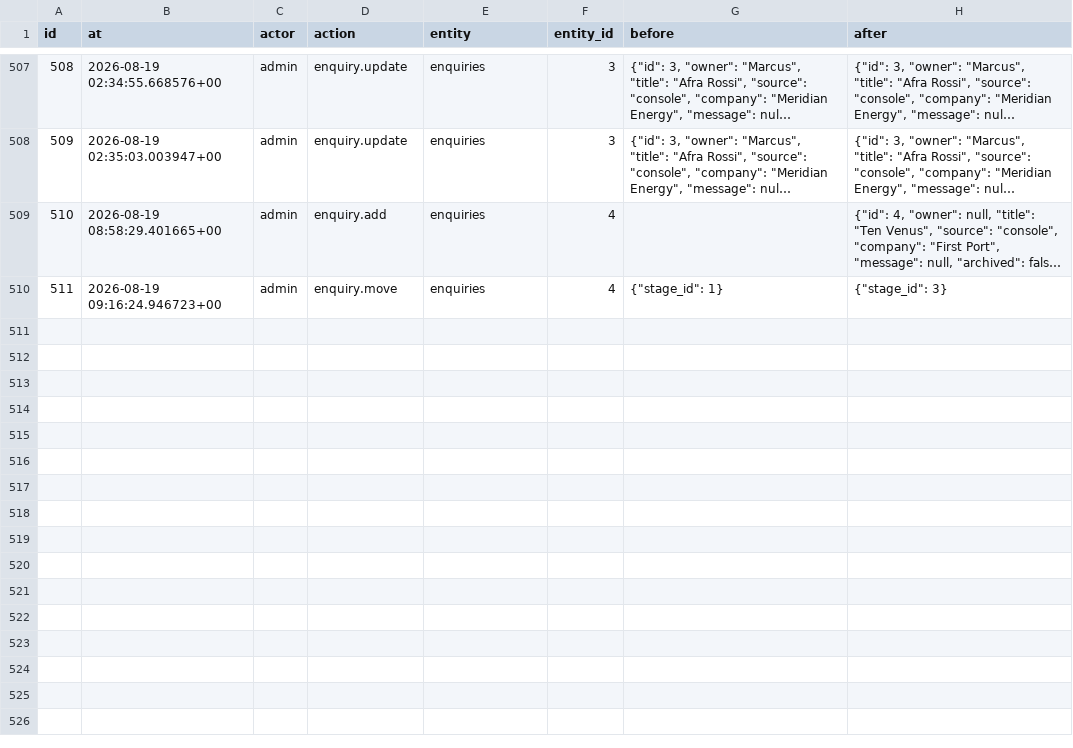
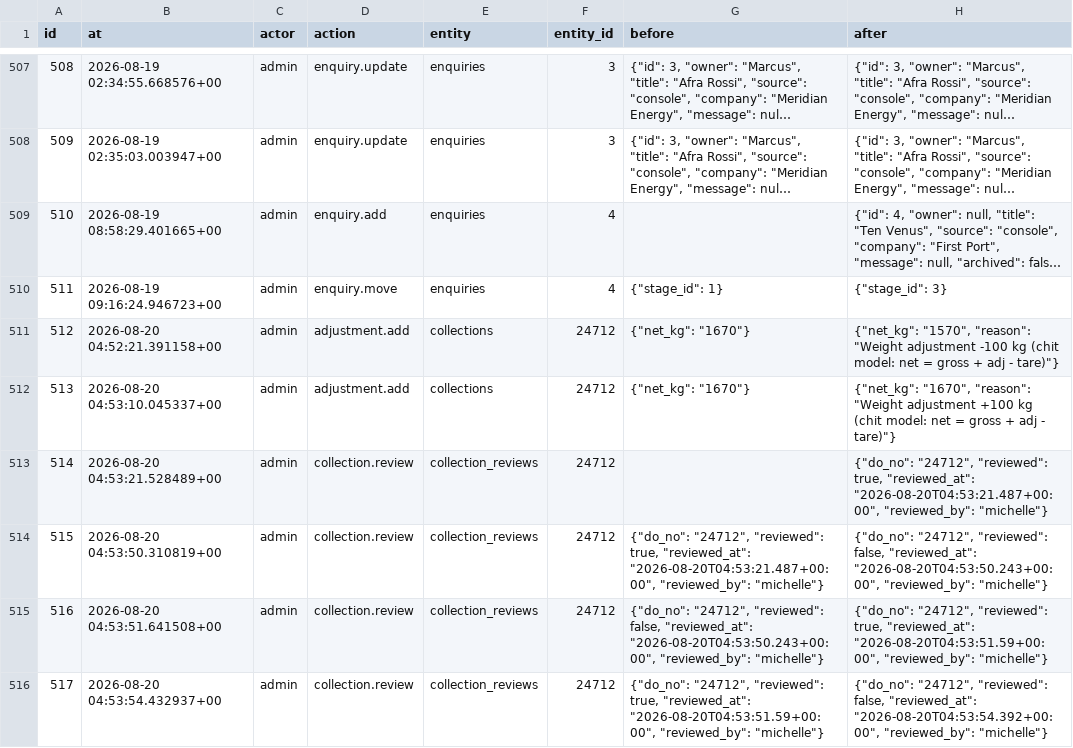
Before and after one commit to Vionski/lirich-ops, a CSV file: backups/csv/audit_log.csv, drawn as a sheet; only a part is shown, gaps mark what is left out; long unchanged cells end in …; the diff names each change by its address in the sheet, - before the commit and + after, or states it on an @@ line.

Commit message:
db backup 2026-08-20

```diff
--- a/backups/csv/audit_log.csv
+++ b/backups/csv/audit_log.csv
+row 511: 512 | 2026-08-20 04:52:21.391158+00 | admin | adjustment.add | collections | 24712 | {"net_kg": "1670"} | {"net_kg": "1570", "reason": "Weight adjustment -100 kg (chit model: net = gross + adj - tare)"}
+row 512: 513 | 2026-08-20 04:53:10.045337+00 | admin | adjustment.add | collections | 24712 | {"net_kg": "1670"} | {"net_kg": "1670", "reason": "Weight adjustment +100 kg (chit model: net = gross + adj - tare)"}
+row 513: 514 | 2026-08-20 04:53:21.528489+00 | admin | collection.review | collection_reviews | 24712 |  | {"do_no": "24712", "reviewed": true, "reviewed_at": "2026-08-20T04:53:21.487+00:00", "reviewed_by": "michelle"}
+row 514: 515 | 2026-08-20 04:53:50.310819+00 | admin | collection.review | collection_reviews | 24712 | {"do_no": "24712", "reviewed": true, "reviewed_at": "2026-08-20T04:53:21.487+00:00", "reviewed_by": "michelle"} | {"do_no": "24712", "reviewed": false, "reviewed_at": "2026-08-20T04:53:50.243+00:00", "reviewed_by": "michelle"}
+row 515: 516 | 2026-08-20 04:53:51.641508+00 | admin | collection.review | collection_reviews | 24712 | {"do_no": "24712", "reviewed": false, "reviewed_at": "2026-08-20T04:53:50.243+00:00", "reviewed_by": "michelle"} | {"do_no": "24712", "reviewed": true, "reviewed_at": "2026-08-20T04:53:51.59+00:00", "reviewed_by": "michelle"}
+row 516: 517 | 2026-08-20 04:53:54.432937+00 | admin | collection.review | collection_reviews | 24712 | {"do_no": "24712", "reviewed": true, "reviewed_at": "2026-08-20T04:53:51.59+00:00", "reviewed_by": "michelle"} | {"do_no": "24712", "reviewed": false, "reviewed_at": "2026-08-20T04:53:54.392+00:00", "reviewed_by": "michelle"}
```
Also changed, not shown: backups/csv/adjustments.csv, backups/csv/collection_reviews.csv, 35 other files.
